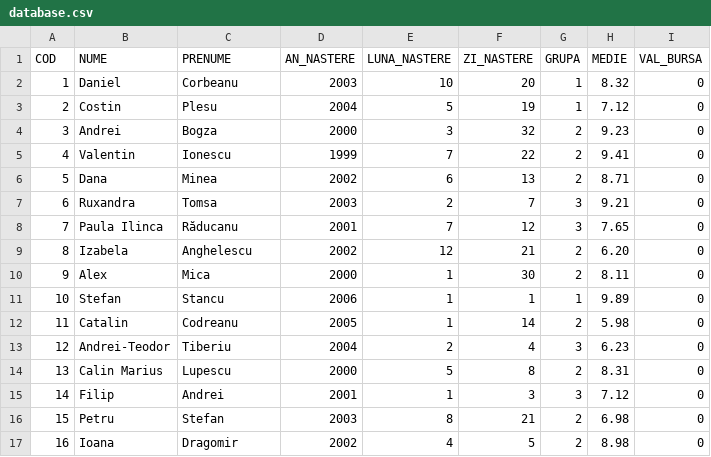
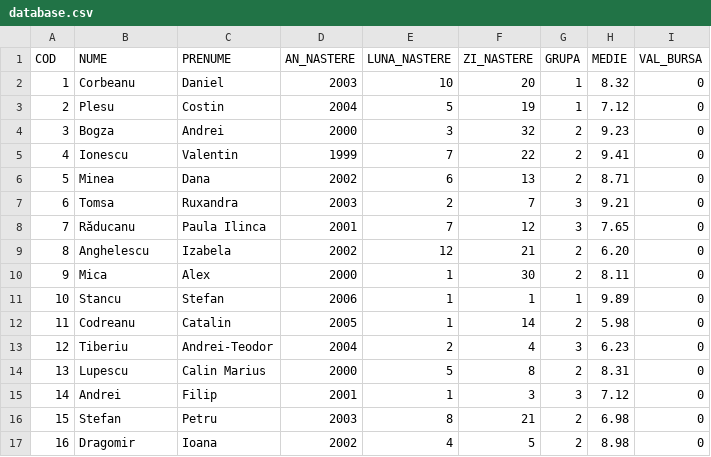
Before and after one commit to teobsn/studenti, a CSV file: defaults/database.csv, drawn as a sheet; only a part is shown; the diff covers the shown part only.

Commit message:
modificat baza de date (inversat nume si prenume)

```diff
--- a/defaults/database.csv
+++ b/defaults/database.csv
@@ -1,17 +1,17 @@
 COD,NUME,PRENUME,AN_NASTERE,LUNA_NASTERE,ZI_NASTERE,GRUPA,MEDIE,VAL_BURSA
-1,Daniel,Corbeanu,2003,10,20,1,8.32,0
-2,Costin,Plesu,2004,5,19,1,7.12,0
-3,Andrei,Bogza,2000,3,32,2,9.23,0
-4,Valentin,Ionescu,1999,7,22,2,9.41,0
-5,Dana,Minea,2002,6,13,2,8.71,0
-6,Ruxandra,Tomsa,2003,2,7,3,9.21,0
-7,Paula Ilinca,Răducanu,2001,7,12,3,7.65,0
-8,Izabela,Anghelescu,2002,12,21,2,6.20,0
-9,Alex,Mica,2000,1,30,2,8.11,0
-10,Stefan,Stancu,2006,1,1,1,9.89,0
-11,Catalin,Codreanu,2005,1,14,2,5.98,0
-12,Andrei-Teodor,Tiberiu,2004,2,4,3,6.23,0
-13,Calin Marius,Lupescu,2000,5,8,2,8.31,0
-14,Filip,Andrei,2001,1,3,3,7.12,0
-15,Petru,Stefan,2003,8,21,2,6.98,0
-16,Ioana,Dragomir,2002,4,5,2,8.98,0
+1,Corbeanu,Daniel,2003,10,20,1,8.32,0
+2,Plesu,Costin,2004,5,19,1,7.12,0
+3,Bogza,Andrei,2000,3,32,2,9.23,0
+4,Ionescu,Valentin,1999,7,22,2,9.41,0
+5,Minea,Dana,2002,6,13,2,8.71,0
+6,Tomsa,Ruxandra,2003,2,7,3,9.21,0
+7,Răducanu,Paula Ilinca,2001,7,12,3,7.65,0
+8,Anghelescu,Izabela,2002,12,21,2,6.20,0
+9,Mica,Alex,2000,1,30,2,8.11,0
+10,Stancu,Stefan,2006,1,1,1,9.89,0
+11,Codreanu,Catalin,2005,1,14,2,5.98,0
+12,Tiberiu,Andrei-Teodor,2004,2,4,3,6.23,0
+13,Lupescu,Calin Marius,2000,5,8,2,8.31,0
+14,Andrei,Filip,2001,1,3,3,7.12,0
+15,Stefan,Petru,2003,8,21,2,6.98,0
+16,Dragomir,Ioana,2002,4,5,2,8.98,0
```
Also changed, not shown: 22 edited cells elsewhere in this file, 2 other files.
